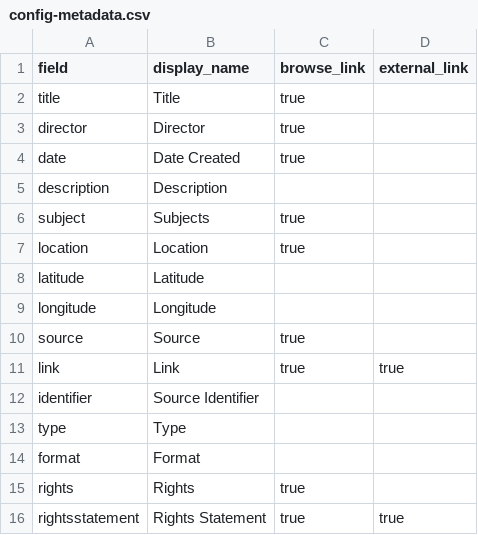
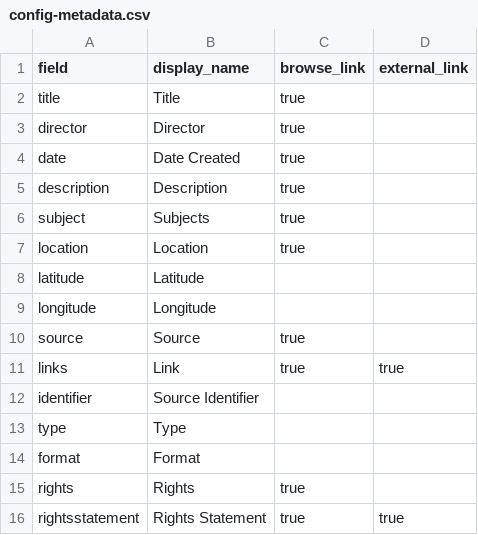
Before and after one commit to icon-ph/Rufa, a CSV file: _data/config-metadata.csv, drawn as a sheet.

Commit message:
Update config-metadata.csv

```diff
--- a/_data/config-metadata.csv
+++ b/_data/config-metadata.csv
@@ -4,3 +4,3 @@ director,Director,true,
 date,Date Created,true,
-description,Description,,
+description,Description,true,
 subject,Subjects,true,
@@ -10,3 +10,3 @@ longitude,Longitude,,
 source,Source,true,
-link,Link,true,true
+links,Link,true,true
 identifier,Source Identifier,,
```
